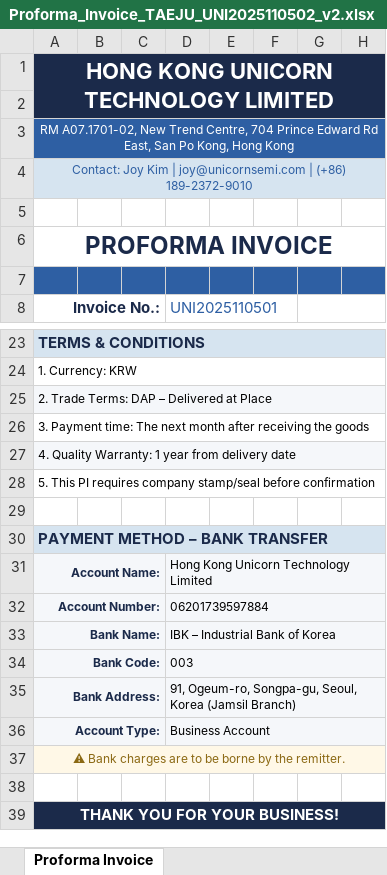
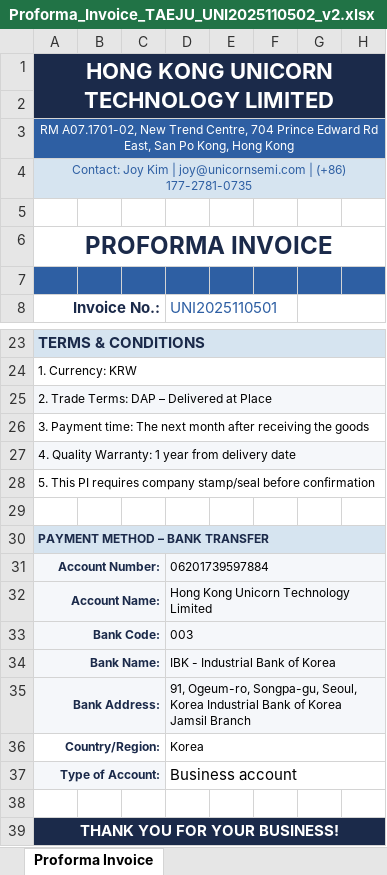
Before and after one commit to kimking519/UniUltraOpenPlatForm-Cld, an Excel workbook: openclaw_skills/order-pi-generator/template/Proforma_Invoice_TAEJU_UNI2025110502_v2.xlsx, sheet Proforma Invoice, drawn as a sheet; only a part is shown, gaps mark what is left out; values as stored, in another font and other column widths than the file's, no borders; charts and pictures not drawn; removed rows and columns are numbered as before the commit, all else as after; the diff names each change by its address in the sheet, - before the commit and + after, or states it on an @@ line.

```diff
--- a/openclaw_skills/order-pi-generator/template/Proforma_Invoice_TAEJU_UNI2025110502_v2.xlsx (sheet Proforma Invoice)
+++ b/openclaw_skills/order-pi-generator/template/Proforma_Invoice_TAEJU_UNI2025110502_v2.xlsx (sheet Proforma Invoice)
-A4 (Invoice No.:): …| (+86) 189-2372-9010
+A4 (Invoice No.:): …| (+86) 177-2781-0735
@@ A30 text size: smaller @@
@@ row 32 moved to row 31: Account Number: @@
-row 33: Bank Name: |  |  | IBK – Industrial Bank of Korea
+row 34: Bank Name: |  |  | IBK - Industrial Bank of Korea
-D35 (UNI2025110501): …Seoul, Korea (Jamsil Branch)
+D35 (UNI2025110501): …Seoul, Korea Industrial Bank of Korea Jamsil Branch
+row 36: Country/Region: |  |  | Korea
-A37 (Invoice No.:): Account Type:
+A37 (Invoice No.:): Type of Account:
-D37 (UNI2025110501): Business Account
+D37 (UNI2025110501): Business account
-D37 fill: #F5F7FA
+D37 fill: none, text size: larger
-row 37: ⚠ Bank charges are to be borne by the remitter.
```
